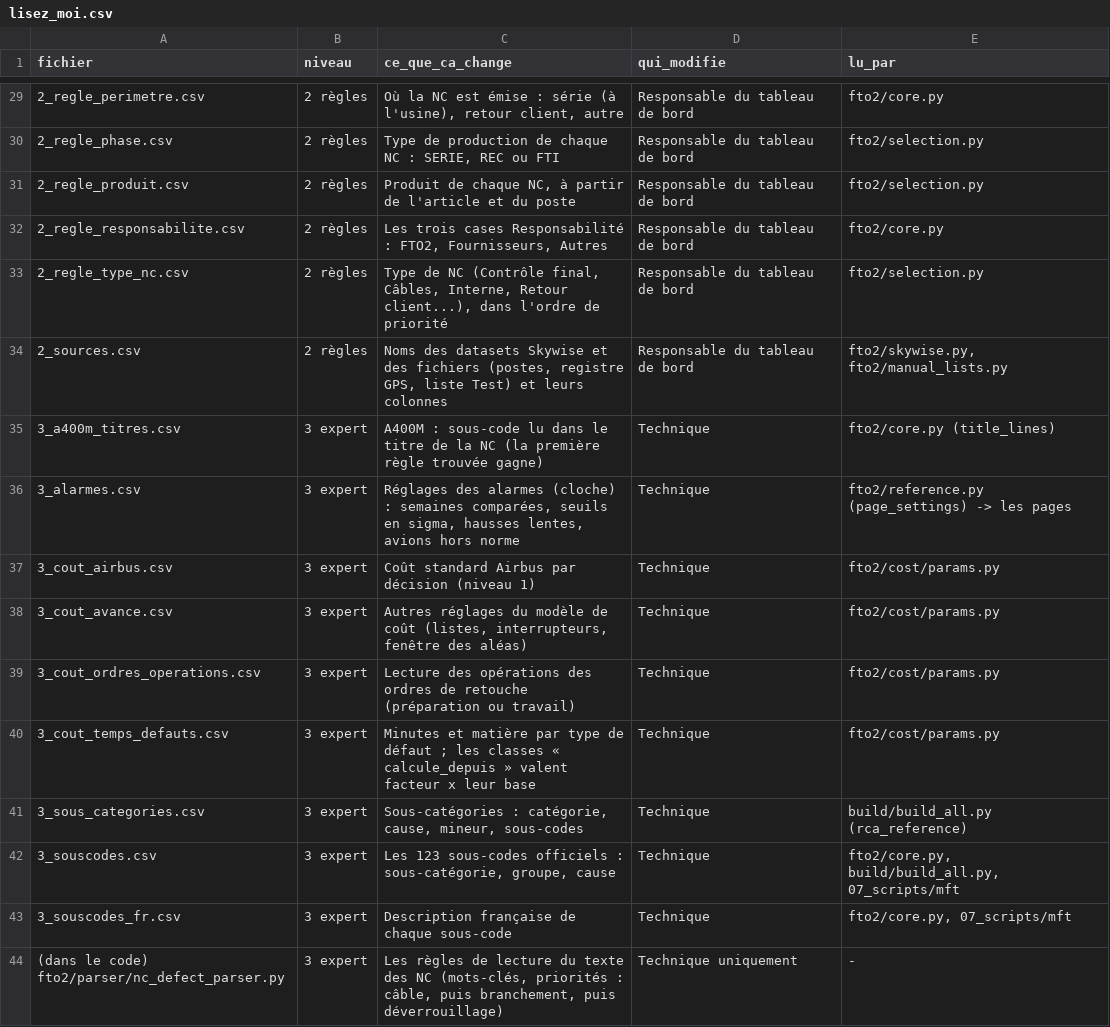
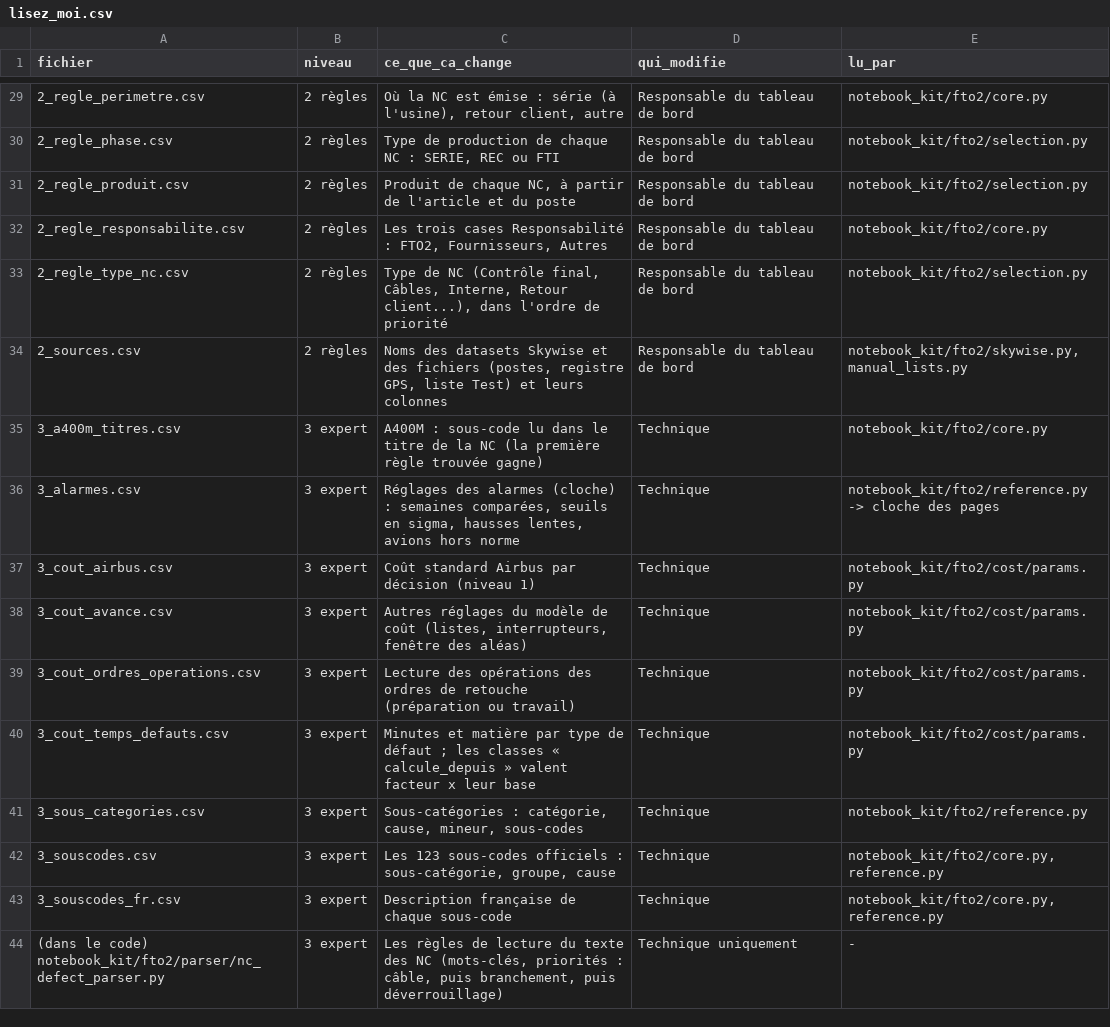
Before and after one commit to moudimash99/FTO2_NC_handover, a CSV file: 03_reports/skywise/level3_datasets/config/lisez_moi.csv, drawn as a sheet; only a part is shown, gaps mark what is left out; the diff covers the shown part only.

```diff
--- a/03_reports/skywise/level3_datasets/config/lisez_moi.csv
+++ b/03_reports/skywise/level3_datasets/config/lisez_moi.csv
@@ -29,16 +29,16 @@ fichier;niveau;ce_que_ca_change;qui_modifie;lu_par
-2_regle_perimetre.csv;2 règles;Où la NC est émise : série (à l'usine), retour client, autre;Responsable du tableau de bord;fto2/core.py
-2_regle_phase.csv;2 règles;Type de production de chaque NC : SERIE, REC ou FTI;Responsable du tableau de bord;fto2/selection.py
-2_regle_produit.csv;2 règles;Produit de chaque NC, à partir de l'article et du poste;Responsable du tableau de bord;fto2/selection.py
-2_regle_responsabilite.csv;2 règles;Les trois cases Responsabilité : FTO2, Fournisseurs, Autres;Responsable du tableau de bord;fto2/core.py
-2_regle_type_nc.csv;2 règles;Type de NC (Contrôle final, Câbles, Interne, Retour client...), dans l'ordre de priorité;Responsable du tableau de bord;fto2/selection.py
-2_sources.csv;2 règles;Noms des datasets Skywise et des fichiers (postes, registre GPS, liste Test) et leurs colonnes;Responsable du tableau de bord;fto2/skywise.py, fto2/manual_lists.py
-3_a400m_titres.csv;3 expert;A400M : sous-code lu dans le titre de la NC (la première règle trouvée gagne);Technique;fto2/core.py (title_lines)
-3_alarmes.csv;3 expert;Réglages des alarmes (cloche) : semaines comparées, seuils en sigma, hausses lentes, avions hors norme;Technique;fto2/reference.py (page_settings) -> les pages
-3_cout_airbus.csv;3 expert;Coût standard Airbus par décision (niveau 1);Technique;fto2/cost/params.py
-3_cout_avance.csv;3 expert;Autres réglages du modèle de coût (listes, interrupteurs, fenêtre des aléas);Technique;fto2/cost/params.py
-3_cout_ordres_operations.csv;3 expert;Lecture des opérations des ordres de retouche (préparation ou travail);Technique;fto2/cost/params.py
-3_cout_temps_defauts.csv;3 expert;"Minutes et matière par type de défaut ; les classes « calcule_depuis » valent facteur x leur base";Technique;fto2/cost/params.py
-3_sous_categories.csv;3 expert;Sous-catégories : catégorie, cause, mineur, sous-codes;Technique;build/build_all.py (rca_reference)
-3_souscodes.csv;3 expert;Les 123 sous-codes officiels : sous-catégorie, groupe, cause;Technique;fto2/core.py, build/build_all.py, 07_scripts/mft
-3_souscodes_fr.csv;3 expert;Description française de chaque sous-code;Technique;fto2/core.py, 07_scripts/mft
-(dans le code) fto2/parser/nc_defect_parser.py;3 expert;Les règles de lecture du texte des NC (mots-clés, priorités : câble, puis branchement, puis déverrouillage);Technique uniquement;-
+2_regle_perimetre.csv;2 règles;Où la NC est émise : série (à l'usine), retour client, autre;Responsable du tableau de bord;notebook_kit/fto2/core.py
+2_regle_phase.csv;2 règles;Type de production de chaque NC : SERIE, REC ou FTI;Responsable du tableau de bord;notebook_kit/fto2/selection.py
+2_regle_produit.csv;2 règles;Produit de chaque NC, à partir de l'article et du poste;Responsable du tableau de bord;notebook_kit/fto2/selection.py
+2_regle_responsabilite.csv;2 règles;Les trois cases Responsabilité : FTO2, Fournisseurs, Autres;Responsable du tableau de bord;notebook_kit/fto2/core.py
+2_regle_type_nc.csv;2 règles;Type de NC (Contrôle final, Câbles, Interne, Retour client...), dans l'ordre de priorité;Responsable du tableau de bord;notebook_kit/fto2/selection.py
+2_sources.csv;2 règles;Noms des datasets Skywise et des fichiers (postes, registre GPS, liste Test) et leurs colonnes;Responsable du tableau de bord;notebook_kit/fto2/skywise.py, manual_lists.py
+3_a400m_titres.csv;3 expert;A400M : sous-code lu dans le titre de la NC (la première règle trouvée gagne);Technique;notebook_kit/fto2/core.py
+3_alarmes.csv;3 expert;Réglages des alarmes (cloche) : semaines comparées, seuils en sigma, hausses lentes, avions hors norme;Technique;notebook_kit/fto2/reference.py -> cloche des pages
+3_cout_airbus.csv;3 expert;Coût standard Airbus par décision (niveau 1);Technique;notebook_kit/fto2/cost/params.py
+3_cout_avance.csv;3 expert;Autres réglages du modèle de coût (listes, interrupteurs, fenêtre des aléas);Technique;notebook_kit/fto2/cost/params.py
+3_cout_ordres_operations.csv;3 expert;Lecture des opérations des ordres de retouche (préparation ou travail);Technique;notebook_kit/fto2/cost/params.py
+3_cout_temps_defauts.csv;3 expert;"Minutes et matière par type de défaut ; les classes « calcule_depuis » valent facteur x leur base";Technique;notebook_kit/fto2/cost/params.py
+3_sous_categories.csv;3 expert;Sous-catégories : catégorie, cause, mineur, sous-codes;Technique;notebook_kit/fto2/reference.py
+3_souscodes.csv;3 expert;Les 123 sous-codes officiels : sous-catégorie, groupe, cause;Technique;notebook_kit/fto2/core.py, reference.py
+3_souscodes_fr.csv;3 expert;Description française de chaque sous-code;Technique;notebook_kit/fto2/core.py, reference.py
+(dans le code) notebook_kit/fto2/parser/nc_defect_parser.py;3 expert;Les règles de lecture du texte des NC (mots-clés, priorités : câble, puis branchement, puis déverrouillage);Technique uniquement;-
```
Also changed, not shown: 30 edited cells elsewhere in this file, config/lisez_moi.csv, 7 other files.
